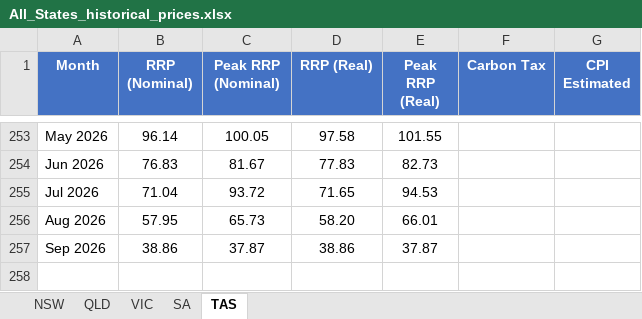
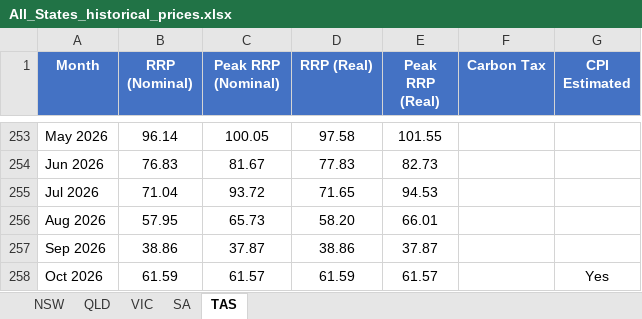
Before and after one commit to cutout-z/aemo-historical-prices, an Excel workbook: outputs/All_States_historical_prices.xlsx, sheet TAS, drawn as a sheet; only a part is shown, gaps mark what is left out; values as stored, in another font and other column widths than the file's, no borders; the diff names each change by its address in the sheet, - before the commit and + after, or states it on an @@ line.

```diff
--- a/outputs/All_States_historical_prices.xlsx (sheet TAS)
+++ b/outputs/All_States_historical_prices.xlsx (sheet TAS)
+row 258: Oct 2026 | 61.59 | 61.57 | 61.59 | 61.57 |  | Yes
```
Also changed, not shown: sheet VIC, sheet QLD, sheet SA, sheet NSW, outputs/NSW_historical_prices.xlsx, outputs/QLD_historical_prices.xlsx, 5 other files.
